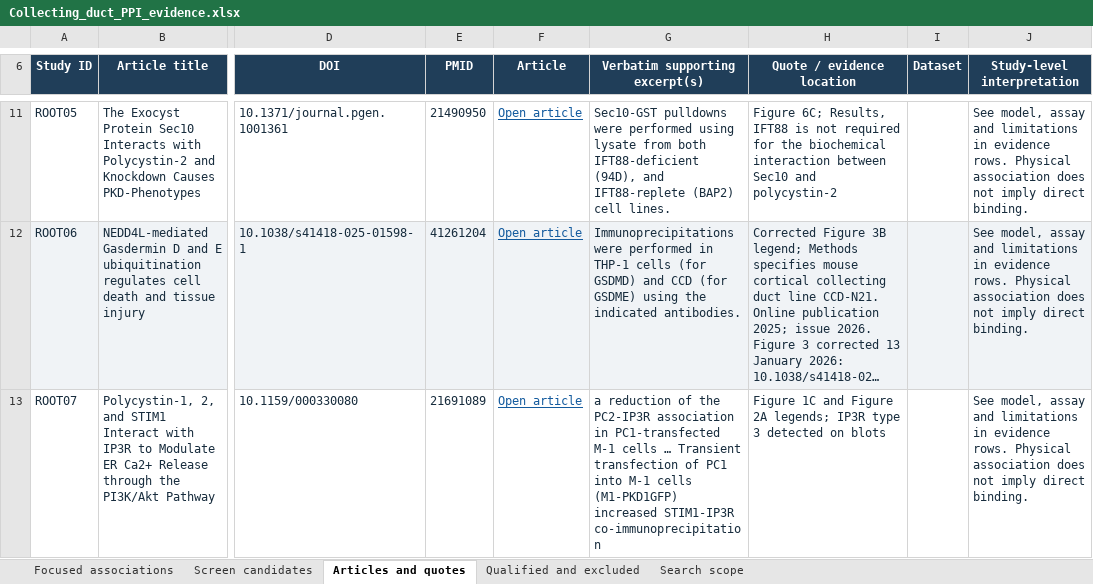
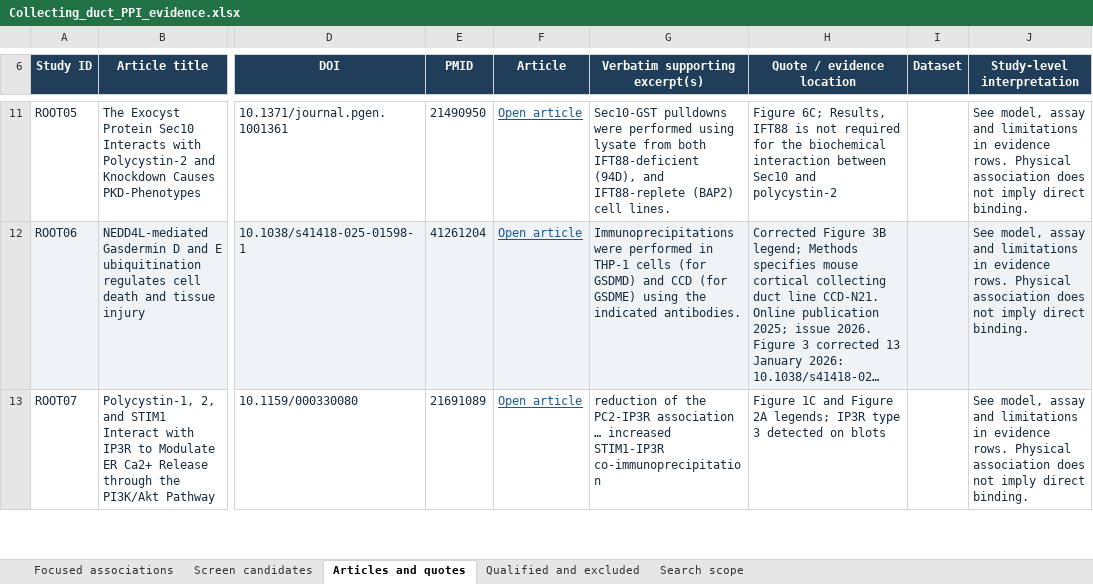
Before and after one commit to jjsong23/Bayesian-Graphical-Inference, an Excel workbook: gui/calibration/positive_cases_20261028/source/Positive Cases/Collecting_duct_PPI_evidence.xlsx, sheet Articles and quotes, drawn as a sheet; only a part is shown, gaps mark what is left out; long unchanged cells end in …; values as stored, in another font and other column widths than the file's, no borders; table styles not drawn; the diff covers the shown part only; the diff names each change by its address in the sheet, - before the commit and + after, or states it on an @@ line.

```diff
--- a/gui/calibration/positive_cases_20261028/source/Positive Cases/Collecting_duct_PPI_evidence.xlsx (sheet Articles and quotes)
+++ b/gui/calibration/positive_cases_20261028/source/Positive Cases/Collecting_duct_PPI_evidence.xlsx (sheet Articles and quotes)
-G13 (Verbatim supporting excerpt(s)): a reduction of the PC2-IP3R association in PC1-transfected M-1 cells … Transient transfection of PC1 into M-1 cells (M1-PKD1GFP) increased STIM1-IP3R…
+G13 (Verbatim supporting excerpt(s)): reduction of the PC2-IP3R association … increased STIM1-IP3R…
```
Also changed, not shown: 1 added row and 8 edited cells elsewhere in this sheet, sheet Focused associations, sheet Qualified and excluded, sheet Search scope, 19 other files.
